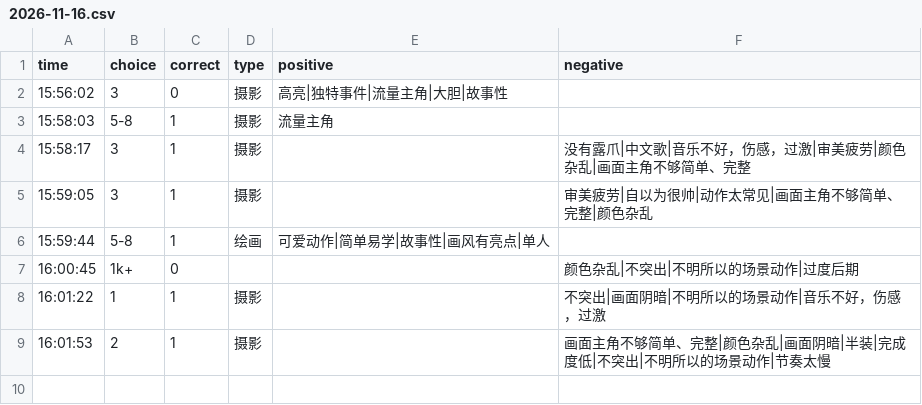
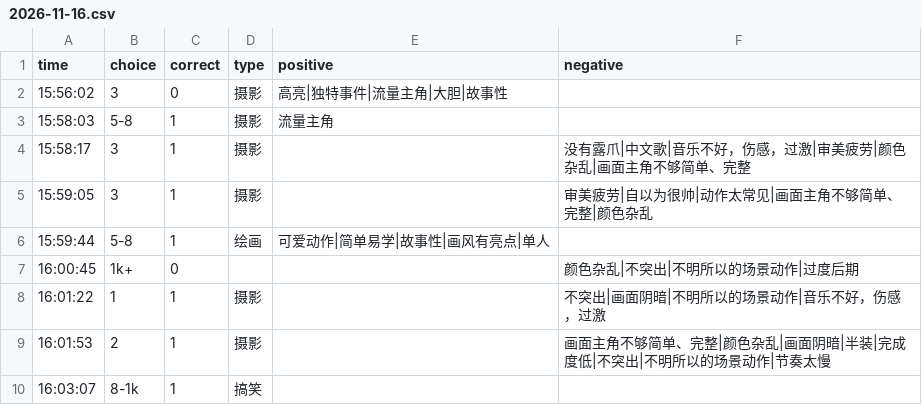
Before and after one commit to heyan9/qidi-data, a CSV file: logs/2026-11-16.csv, drawn as a sheet.

Commit message:
sync logs/2026-11-16.csv

```diff
--- a/logs/2026-11-16.csv
+++ b/logs/2026-11-16.csv
@@ -9 +9,2 @@ time,choice,correct,type,positive,negative
 16:01:53,2,1,摄影,,画面主角不够简单、完整|颜色杂乱|画面阴暗|半装|完成度低|不突出|不明所以的场景动作|节奏太慢
+16:03:07,8-1k,1,搞笑,,
```
